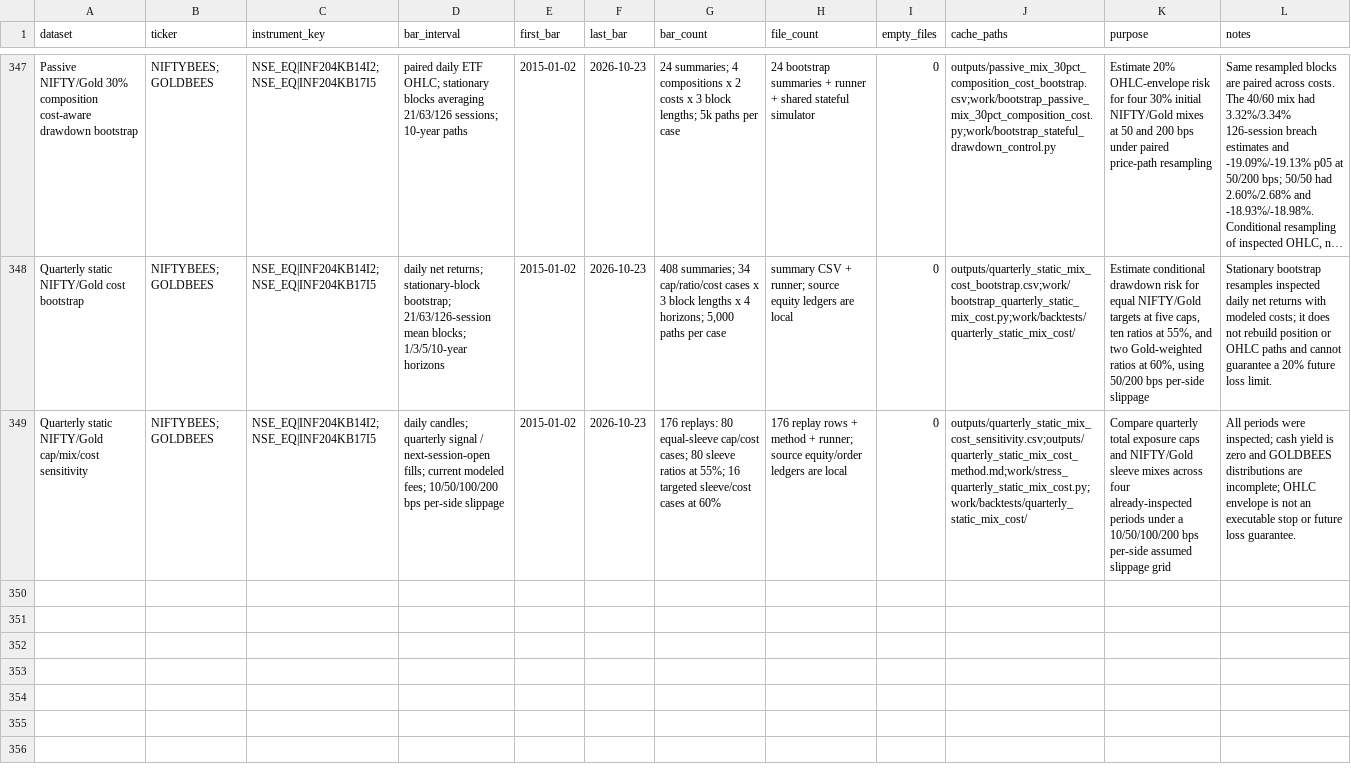
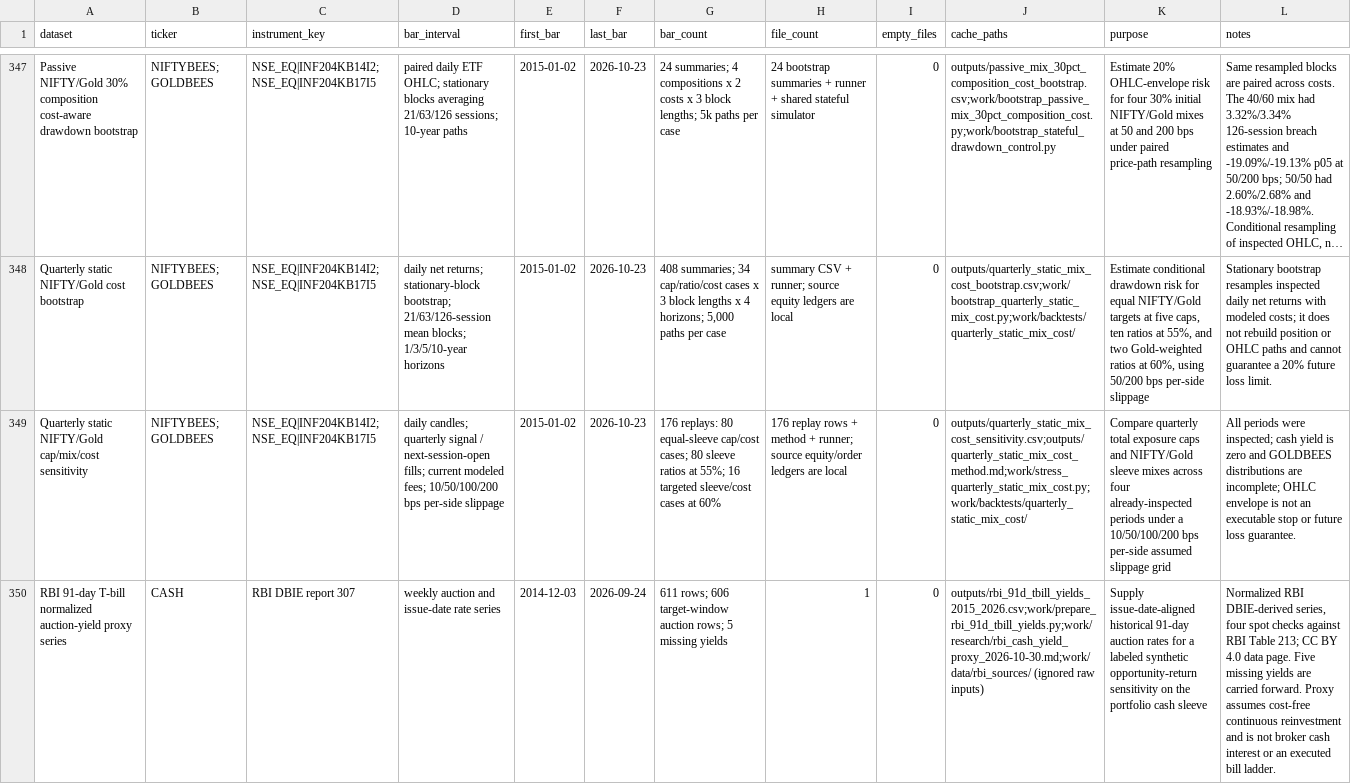
Before and after one commit to AryanFelix/QuantBacktest, a CSV file: outputs/data_manifest.csv, drawn as a sheet; only a part is shown, gaps mark what is left out; long unchanged cells end in …; the diff covers the shown part only; the diff names each change by its address in the sheet, - before the commit and + after, or states it on an @@ line.

Commit message:
Add validated RBI cash-yield sensitivity

```diff
--- a/outputs/data_manifest.csv
+++ b/outputs/data_manifest.csv
+row 350: RBI 91-day T-bill normalized auction-yield proxy series | CASH | RBI DBIE report 307 | weekly auction and issue-date rate series | 2014-12-03 | 2026-09-24 | 611 rows; 606 target-window auction rows; 5 missing yields | 1 | 0 | outputs/rbi_91d_tbill_yields_2015_2026.csv;work/prepare_rbi_91d_tbill_yields.py;work/research/rbi_cash_yield_proxy_2026-10-30.md;work/data/rbi_sources/ (ignored raw inputs) | Supply issue-date-aligned historical 91-day auction rates for a labeled synthetic opportunity-return sensitivity on the portfolio cash sleeve | Normalized RBI DBIE-derived series, four spot checks against RBI Table 213; CC BY 4.0 data page. Five missing yields are carried forward. Proxy assumes cost-free continuous reinvestment and is not broker cash interest or an executed bill ladder.
```
Also changed, not shown: 2 added rows and 2 edited cells elsewhere in this file, 19 other files.
